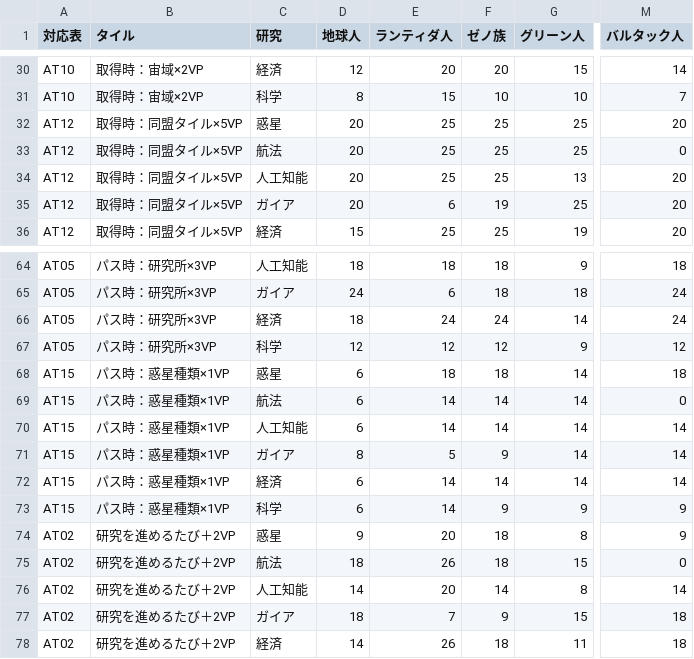
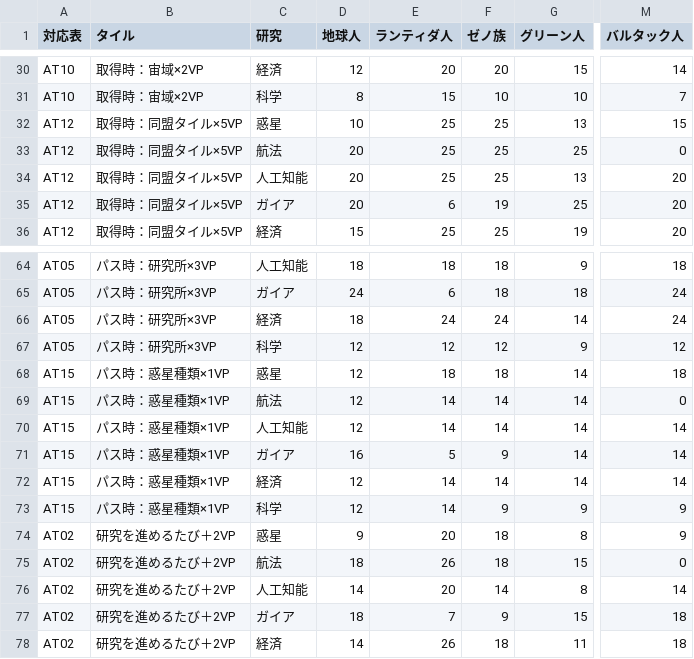
Before and after one commit to kamishirobdg/GaiaProjectMapSearch, a CSV file: data/weights/advanced_tech_base.csv, drawn as a sheet; only a part is shown, gaps mark what is left out; the diff names each change by its address in the sheet, - before the commit and + after, or states it on an @@ line.

```diff
--- a/data/weights/advanced_tech_base.csv
+++ b/data/weights/advanced_tech_base.csv
-D32 (地球人): 20
+D32 (地球人): 10
-G32 (グリーン人): 25
+G32 (グリーン人): 13
-M32 (バルタック人): 20
+M32 (バルタック人): 15
-D68:D70 (地球人): 6
+D68:D70 (地球人): 12
-D71 (地球人): 8
+D71 (地球人): 16
-D72:D73 (地球人): 6
+D72:D73 (地球人): 12
```
Also changed, not shown: data/weights/tile_weights_base.csv, data/weights/tile_weights_lf.csv, 2 other files.
